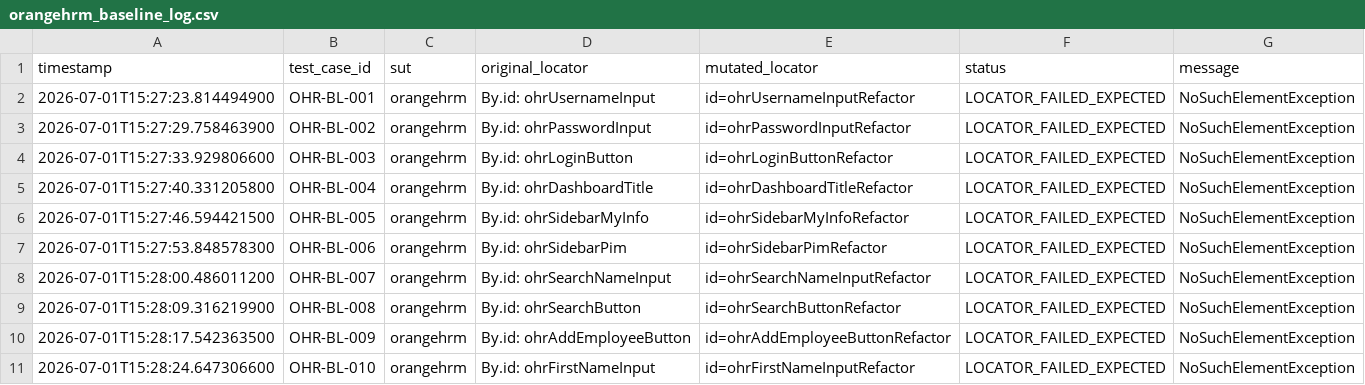
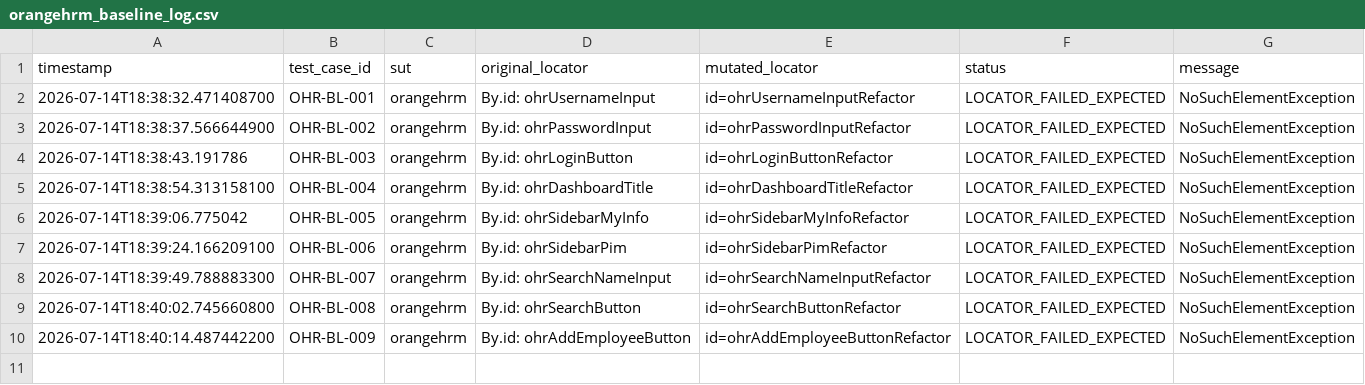
Before and after one commit to FulvianDafa/self-healing-testing-selenium, a CSV file: results/orangehrm_baseline_log.csv, drawn as a sheet.

```diff
--- a/results/orangehrm_baseline_log.csv
+++ b/results/orangehrm_baseline_log.csv
@@ -1,11 +1,10 @@
 "timestamp","test_case_id","sut","original_locator","mutated_locator","status","message"
-"2026-07-01T15:27:23.814494900","OHR-BL-001","orangehrm","By.id: ohrUsernameInput","id=ohrUsernameInputRefactor","LOCATOR_FAILED_EXPECTED","NoSuchElementException"
-"2026-07-01T15:27:29.758463900","OHR-BL-002","orangehrm","By.id: ohrPasswordInput","id=ohrPasswordInputRefactor","LOCATOR_FAILED_EXPECTED","NoSuchElementException"
-"2026-07-01T15:27:33.929806600","OHR-BL-003","orangehrm","By.id: ohrLoginButton","id=ohrLoginButtonRefactor","LOCATOR_FAILED_EXPECTED","NoSuchElementException"
-"2026-07-01T15:27:40.331205800","OHR-BL-004","orangehrm","By.id: ohrDashboardTitle","id=ohrDashboardTitleRefactor","LOCATOR_FAILED_EXPECTED","NoSuchElementException"
-"2026-07-01T15:27:46.594421500","OHR-BL-005","orangehrm","By.id: ohrSidebarMyInfo","id=ohrSidebarMyInfoRefactor","LOCATOR_FAILED_EXPECTED","NoSuchElementException"
-"2026-07-01T15:27:53.848578300","OHR-BL-006","orangehrm","By.id: ohrSidebarPim","id=ohrSidebarPimRefactor","LOCATOR_FAILED_EXPECTED","NoSuchElementException"
-"2026-07-01T15:28:00.486011200","OHR-BL-007","orangehrm","By.id: ohrSearchNameInput","id=ohrSearchNameInputRefactor","LOCATOR_FAILED_EXPECTED","NoSuchElementException"
-"2026-07-01T15:28:09.316219900","OHR-BL-008","orangehrm","By.id: ohrSearchButton","id=ohrSearchButtonRefactor","LOCATOR_FAILED_EXPECTED","NoSuchElementException"
-"2026-07-01T15:28:17.542363500","OHR-BL-009","orangehrm","By.id: ohrAddEmployeeButton","id=ohrAddEmployeeButtonRefactor","LOCATOR_FAILED_EXPECTED","NoSuchElementException"
-"2026-07-01T15:28:24.647306600","OHR-BL-010","orangehrm","By.id: ohrFirstNameInput","id=ohrFirstNameInputRefactor","LOCATOR_FAILED_EXPECTED","NoSuchElementException"
+"2026-07-14T18:38:32.471408700","OHR-BL-001","orangehrm","By.id: ohrUsernameInput","id=ohrUsernameInputRefactor","LOCATOR_FAILED_EXPECTED","NoSuchElementException"
+"2026-07-14T18:38:37.566644900","OHR-BL-002","orangehrm","By.id: ohrPasswordInput","id=ohrPasswordInputRefactor","LOCATOR_FAILED_EXPECTED","NoSuchElementException"
+"2026-07-14T18:38:43.191786","OHR-BL-003","orangehrm","By.id: ohrLoginButton","id=ohrLoginButtonRefactor","LOCATOR_FAILED_EXPECTED","NoSuchElementException"
+"2026-07-14T18:38:54.313158100","OHR-BL-004","orangehrm","By.id: ohrDashboardTitle","id=ohrDashboardTitleRefactor","LOCATOR_FAILED_EXPECTED","NoSuchElementException"
+"2026-07-14T18:39:06.775042","OHR-BL-005","orangehrm","By.id: ohrSidebarMyInfo","id=ohrSidebarMyInfoRefactor","LOCATOR_FAILED_EXPECTED","NoSuchElementException"
+"2026-07-14T18:39:24.166209100","OHR-BL-006","orangehrm","By.id: ohrSidebarPim","id=ohrSidebarPimRefactor","LOCATOR_FAILED_EXPECTED","NoSuchElementException"
+"2026-07-14T18:39:49.788883300","OHR-BL-007","orangehrm","By.id: ohrSearchNameInput","id=ohrSearchNameInputRefactor","LOCATOR_FAILED_EXPECTED","NoSuchElementException"
+"2026-07-14T18:40:02.745660800","OHR-BL-008","orangehrm","By.id: ohrSearchButton","id=ohrSearchButtonRefactor","LOCATOR_FAILED_EXPECTED","NoSuchElementException"
+"2026-07-14T18:40:14.487442200","OHR-BL-009","orangehrm","By.id: ohrAddEmployeeButton","id=ohrAddEmployeeButtonRefactor","LOCATOR_FAILED_EXPECTED","NoSuchElementException"
```
Also changed, not shown: results/anugrah_baseline_log.csv, results/healing_log.csv, 12 other files.
